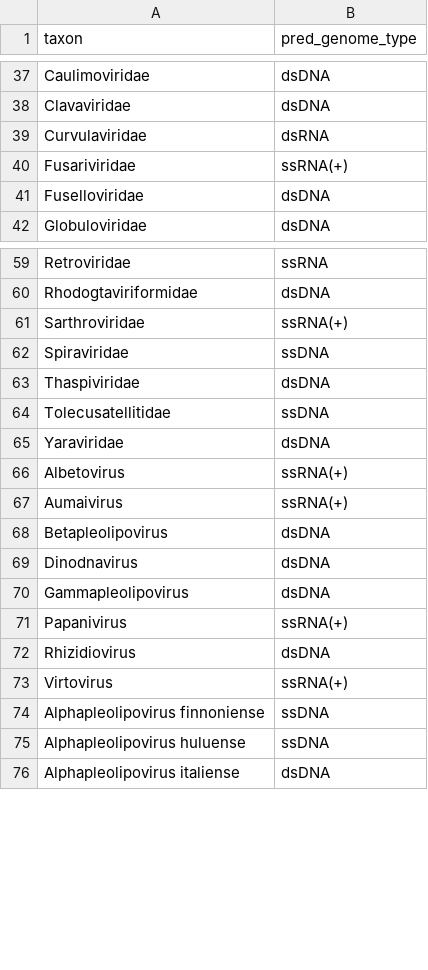
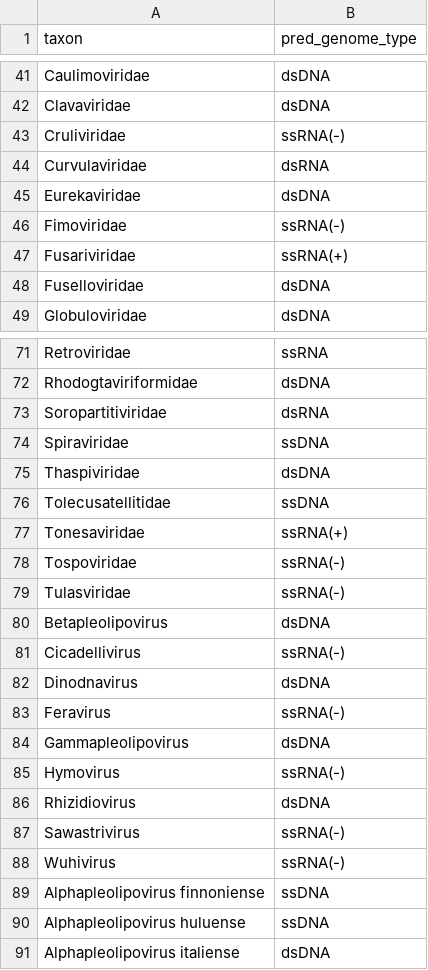
Before and after one commit to UriNeri/suvtk, a TSV file: suvtk/data/genome_types.tsv, drawn as a sheet; only a part is shown, gaps mark what is left out; the diff covers the shown part only.

```diff
--- a/suvtk/data/genome_types.tsv
+++ b/suvtk/data/genome_types.tsv
@@ -38,3 +42,6 @@ Caulimoviridae	dsDNA
 Clavaviridae	dsDNA
+Cruliviridae	ssRNA(-)
 Curvulaviridae	dsRNA
+Eurekaviridae	dsDNA
+Fimoviridae	ssRNA(-)
 Fusariviridae	ssRNA(+)
@@ -60,3 +72,3 @@ Retroviridae	ssRNA
 Rhodogtaviriformidae	dsDNA
-Sarthroviridae	ssRNA(+)
+Soropartitiviridae	dsRNA
 Spiraviridae	ssDNA
@@ -64,11 +76,14 @@ Thaspiviridae	dsDNA
 Tolecusatellitidae	ssDNA
-Yaraviridae	dsDNA
-Albetovirus	ssRNA(+)
-Aumaivirus	ssRNA(+)
+Tonesaviridae	ssRNA(+)
+Tospoviridae	ssRNA(-)
+Tulasviridae	ssRNA(-)
 Betapleolipovirus	dsDNA
+Cicadellivirus	ssRNA(-)
 Dinodnavirus	dsDNA
+Feravirus	ssRNA(-)
 Gammapleolipovirus	dsDNA
-Papanivirus	ssRNA(+)
+Hymovirus	ssRNA(-)
 Rhizidiovirus	dsDNA
-Virtovirus	ssRNA(+)
+Sawastrivirus	ssRNA(-)
+Wuhivirus	ssRNA(-)
 Alphapleolipovirus finnoniense	ssDNA
```
Also changed, not shown: 35 added rows, 4 removed rows and 3 edited cells elsewhere in this file, 2 other files.
